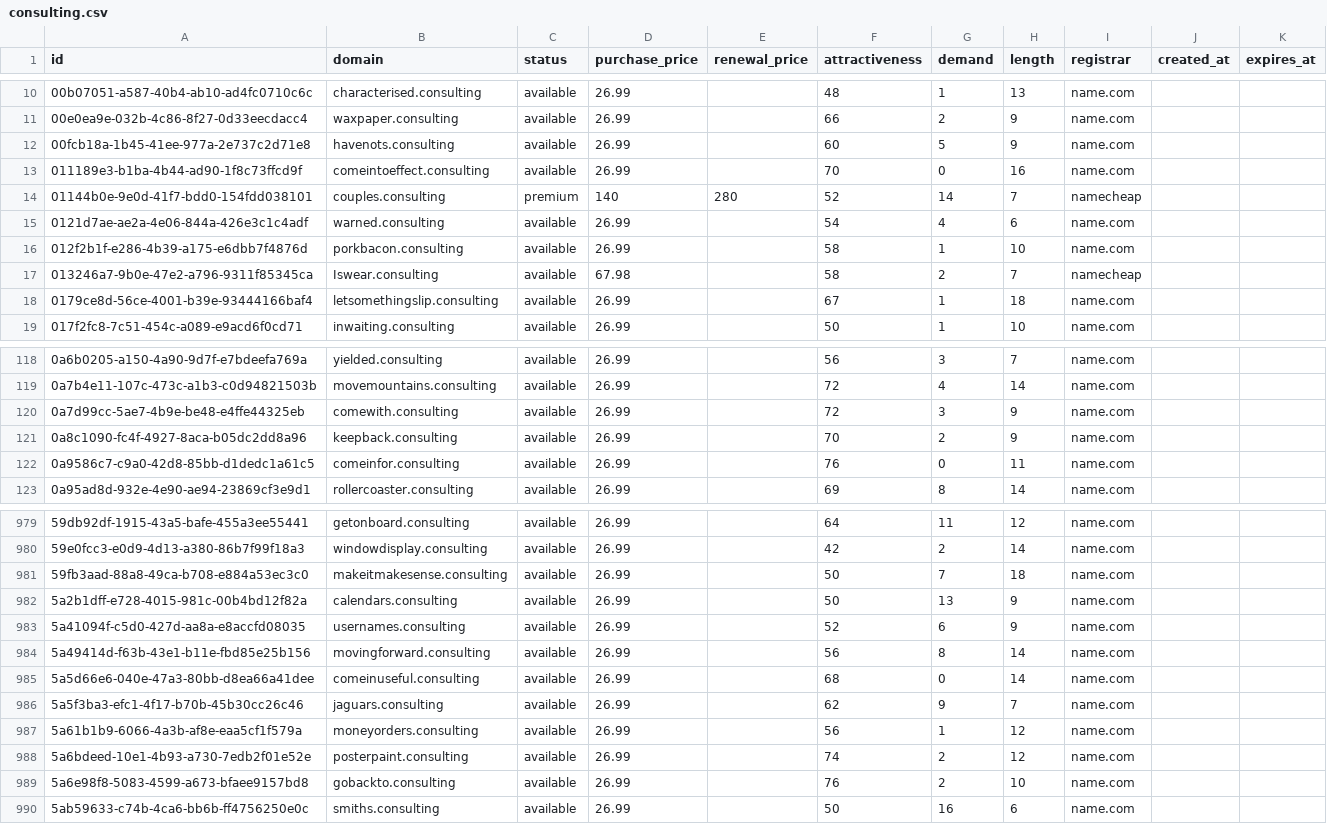
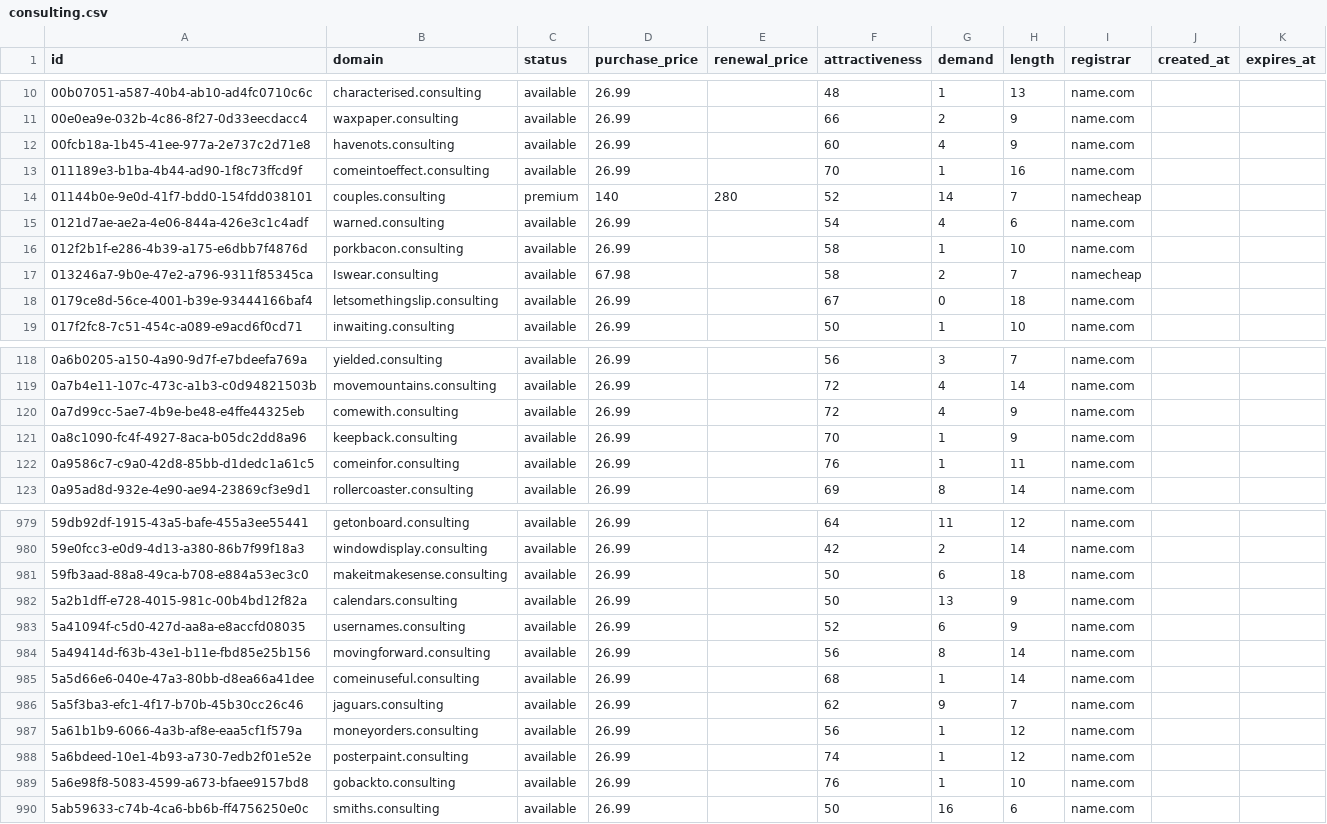
Before and after one commit to UniqueDomains/consulting-oneword-domains, a CSV file: consulting.csv, drawn as a sheet; only a part is shown, gaps mark what is left out; the diff covers the shown part only.

Commit message:
Domains update

```diff
--- a/consulting.csv
+++ b/consulting.csv
@@ -11,4 +11,4 @@ id,domain,status,purchase_price,renewal_price,attractiveness,demand,length,regis
 00e0ea9e-032b-4c86-8f27-0d33eecdacc4,waxpaper.consulting,available,26.99,,66,2,9,name.com,,
-00fcb18a-1b45-41ee-977a-2e737c2d71e8,havenots.consulting,available,26.99,,60,5,9,name.com,,
-011189e3-b1ba-4b44-ad90-1f8c73ffcd9f,comeintoeffect.consulting,available,26.99,,70,0,16,name.com,,
+00fcb18a-1b45-41ee-977a-2e737c2d71e8,havenots.consulting,available,26.99,,60,4,9,name.com,,
+011189e3-b1ba-4b44-ad90-1f8c73ffcd9f,comeintoeffect.consulting,available,26.99,,70,1,16,name.com,,
 01144b0e-9e0d-41f7-bdd0-154fdd038101,couples.consulting,premium,140,280,52,14,7,namecheap,,
@@ -17,3 +17,3 @@ id,domain,status,purchase_price,renewal_price,attractiveness,demand,length,regis
 013246a7-9b0e-47e2-a796-9311f85345ca,Iswear.consulting,available,67.98,,58,2,7,namecheap,,
-0179ce8d-56ce-4001-b39e-93444166baf4,letsomethingslip.consulting,available,26.99,,67,1,18,name.com,,
+0179ce8d-56ce-4001-b39e-93444166baf4,letsomethingslip.consulting,available,26.99,,67,0,18,name.com,,
 017f2fc8-7c51-454c-a089-e9acd6f0cd71,inwaiting.consulting,available,26.99,,50,1,10,name.com,,
@@ -119,5 +119,5 @@ id,domain,status,purchase_price,renewal_price,attractiveness,demand,length,regis
 0a7b4e11-107c-473c-a1b3-c0d94821503b,movemountains.consulting,available,26.99,,72,4,14,name.com,,
-0a7d99cc-5ae7-4b9e-be48-e4ffe44325eb,comewith.consulting,available,26.99,,72,3,9,name.com,,
-0a8c1090-fc4f-4927-8aca-b05dc2dd8a96,keepback.consulting,available,26.99,,70,2,9,name.com,,
-0a9586c7-c9a0-42d8-85bb-d1dedc1a61c5,comeinfor.consulting,available,26.99,,76,0,11,name.com,,
+0a7d99cc-5ae7-4b9e-be48-e4ffe44325eb,comewith.consulting,available,26.99,,72,4,9,name.com,,
+0a8c1090-fc4f-4927-8aca-b05dc2dd8a96,keepback.consulting,available,26.99,,70,1,9,name.com,,
+0a9586c7-c9a0-42d8-85bb-d1dedc1a61c5,comeinfor.consulting,available,26.99,,76,1,11,name.com,,
 0a95ad8d-932e-4e90-ae94-23869cf3e9d1,rollercoaster.consulting,available,26.99,,69,8,14,name.com,,
@@ -980,3 +980,3 @@ id,domain,status,purchase_price,renewal_price,attractiveness,demand,length,regis
 59e0fcc3-e0d9-4d13-a380-86b7f99f18a3,windowdisplay.consulting,available,26.99,,42,2,14,name.com,,
-59fb3aad-88a8-49ca-b708-e884a53ec3c0,makeitmakesense.consulting,available,26.99,,50,7,18,name.com,,
+59fb3aad-88a8-49ca-b708-e884a53ec3c0,makeitmakesense.consulting,available,26.99,,50,6,18,name.com,,
 5a2b1dff-e728-4015-981c-00b4bd12f82a,calendars.consulting,available,26.99,,50,13,9,name.com,,
@@ -984,7 +984,7 @@ id,domain,status,purchase_price,renewal_price,attractiveness,demand,length,regis
 5a49414d-f63b-43e1-b11e-fbd85e25b156,movingforward.consulting,available,26.99,,56,8,14,name.com,,
-5a5d66e6-040e-47a3-80bb-d8ea66a41dee,comeinuseful.consulting,available,26.99,,68,0,14,name.com,,
+5a5d66e6-040e-47a3-80bb-d8ea66a41dee,comeinuseful.consulting,available,26.99,,68,1,14,name.com,,
 5a5f3ba3-efc1-4f17-b70b-45b30cc26c46,jaguars.consulting,available,26.99,,62,9,7,name.com,,
 5a61b1b9-6066-4a3b-af8e-eaa5cf1f579a,moneyorders.consulting,available,26.99,,56,1,12,name.com,,
-5a6bdeed-10e1-4b93-a730-7edb2f01e52e,posterpaint.consulting,available,26.99,,74,2,12,name.com,,
-5a6e98f8-5083-4599-a673-bfaee9157bd8,gobackto.consulting,available,26.99,,76,2,10,name.com,,
+5a6bdeed-10e1-4b93-a730-7edb2f01e52e,posterpaint.consulting,available,26.99,,74,1,12,name.com,,
+5a6e98f8-5083-4599-a673-bfaee9157bd8,gobackto.consulting,available,26.99,,76,1,10,name.com,,
 5ab59633-c74b-4ca6-bb6b-ff4756250e0c,smiths.consulting,available,26.99,,50,16,6,name.com,,
```
Also changed, not shown: 45 edited cells elsewhere in this file, 4 other files.
